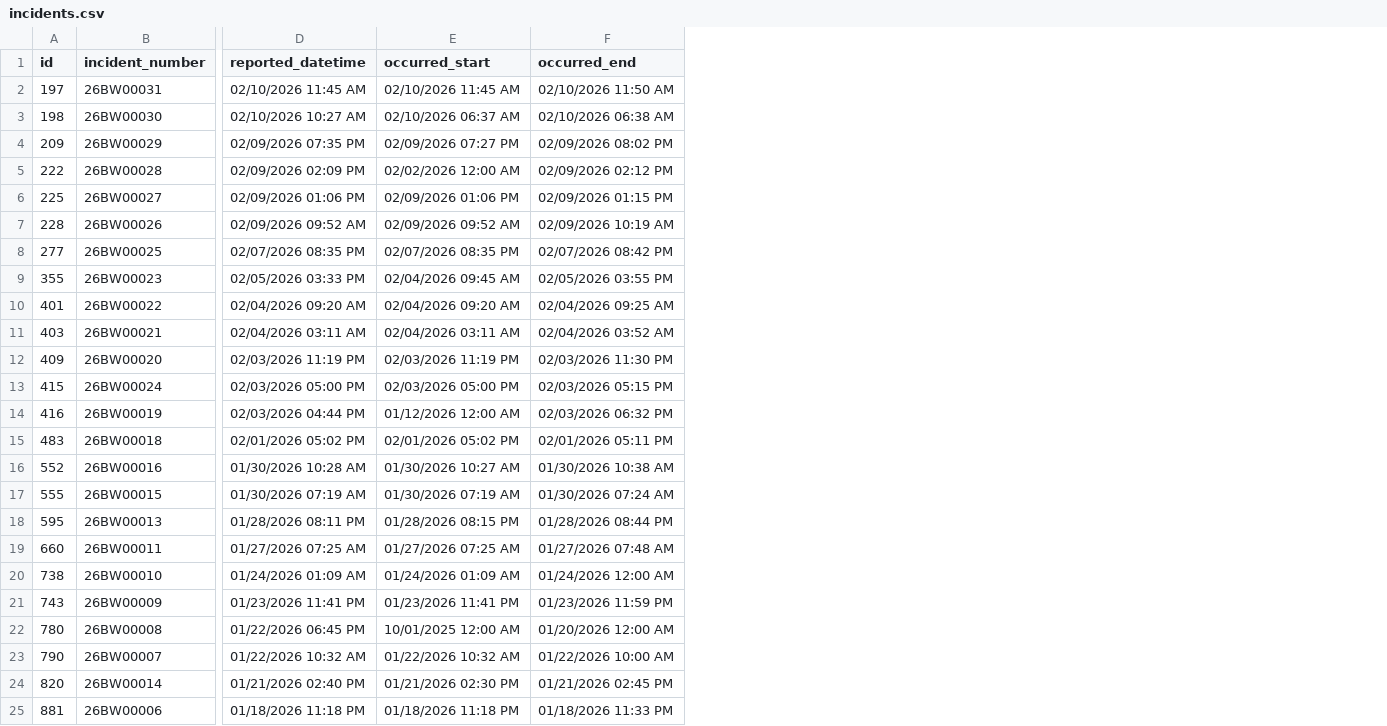
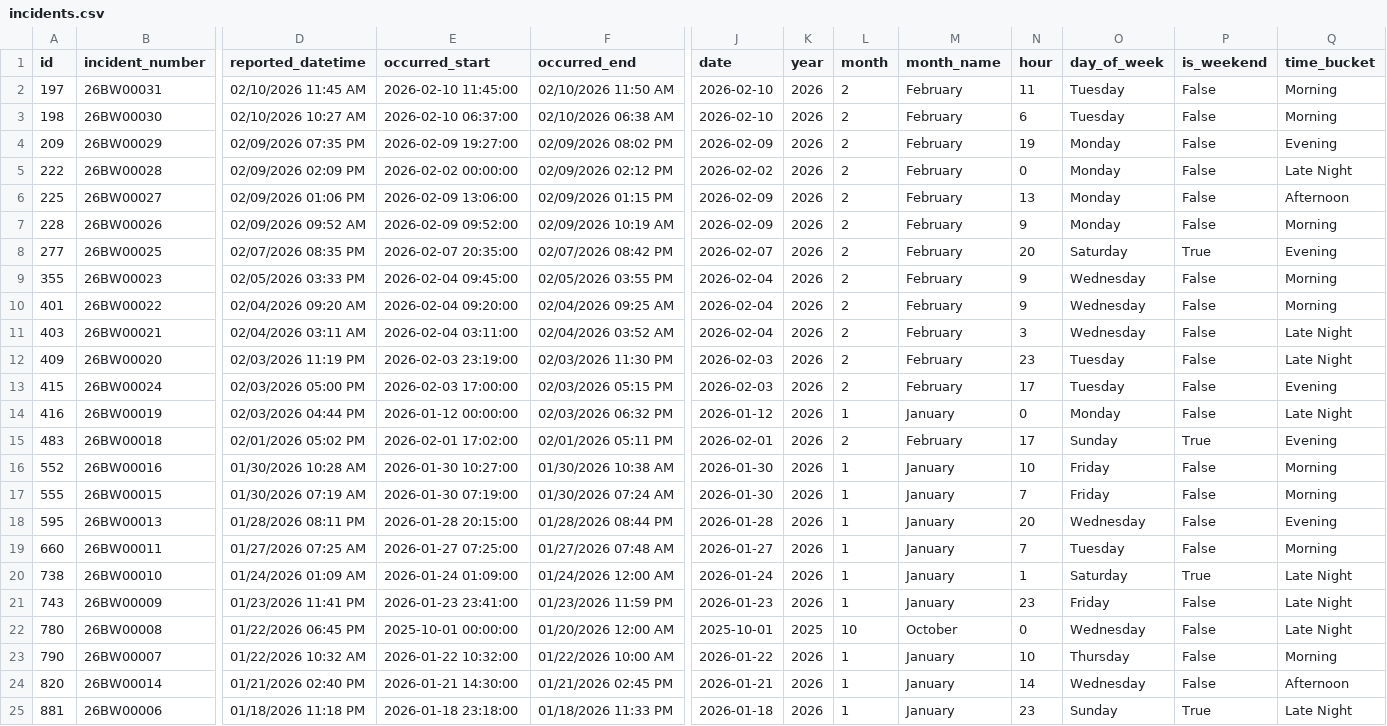
Before and after one commit to mjosewings/psu-university-crime-analysis, a CSV file: data/campuses/Brandywine/incidents.csv, drawn as a sheet; only a part is shown, gaps mark what is left out; the diff covers the shown part only; the diff names each change by its address in the sheet, - before the commit and + after, or states it on an @@ line.

Commit message:
Enhanced `Brandywine/incidents.csv` by adding time-derived features to support improved temporal analysis and categorization.

```diff
--- a/data/campuses/Brandywine/incidents.csv
+++ b/data/campuses/Brandywine/incidents.csv
+column J (date), rows 2-25: 2026-02-10 | 2026-02-10 | 2026-02-09 | 2026-02-02 | 2026-02-09 | 2026-02-09 | 2026-02-07 | 2026-02-04 | 2026-02-04 | 2026-02-04 | 2026-02-03 | 2026-02-03 | 2026-01-12 | 2026-02-01 | 2026-01-30 | 2026-01-30 | 2026-01-28 | 2026-01-27 | 2026-01-24 | 2026-01-23 | 2025-10-01 | 2026-01-22 | 2026-01-21 | 2026-01-18
+column K (year), rows 2-25: 2026 | 2026 | 2026 | 2026 | 2026 | 2026 | 2026 | 2026 | 2026 | 2026 | 2026 | 2026 | 2026 | 2026 | 2026 | 2026 | 2026 | 2026 | 2026 | 2026 | 2025 | 2026 | 2026 | 2026
+column L (month), rows 2-25: 2 | 2 | 2 | 2 | 2 | 2 | 2 | 2 | 2 | 2 | 2 | 2 | 1 | 2 | 1 | 1 | 1 | 1 | 1 | 1 | 10 | 1 | 1 | 1
+column M (month_name), rows 2-25: February | February | February | February | February | February | February | February | February | February | February | February | January | February | January | January | January | January | January | January | October | January | January | January
+column N (hour), rows 2-25: 11 | 6 | 19 | 0 | 13 | 9 | 20 | 9 | 9 | 3 | 23 | 17 | 0 | 17 | 10 | 7 | 20 | 7 | 1 | 23 | 0 | 10 | 14 | 23
+column O (day_of_week), rows 2-25: Tuesday | Tuesday | Monday | Monday | Monday | Monday | Saturday | Wednesday | Wednesday | Wednesday | Tuesday | Tuesday | Monday | Sunday | Friday | Friday | Wednesday | Tuesday | Saturday | Friday | Wednesday | Thursday | Wednesday | Sunday
+column P (is_weekend), rows 2-25: False | False | False | False | False | False | True | False | False | False | False | False | False | True | False | False | False | False | True | False | False | False | False | True
+column Q (time_bucket), rows 2-25: Morning | Morning | Evening | Late Night | Afternoon | Morning | Evening | Morning | Morning | Late Night | Late Night | Evening | Late Night | Evening | Morning | Morning | Evening | Morning | Late Night | Late Night | Late Night | Morning | Afternoon | Late Night
-E2 (occurred_start): 02/10/2026 11:45 AM
+E2 (occurred_start): 2026-02-10 11:45:00
-E3 (occurred_start): 02/10/2026 06:37 AM
+E3 (occurred_start): 2026-02-10 06:37:00
-E4 (occurred_start): 02/09/2026 07:27 PM
+E4 (occurred_start): 2026-02-09 19:27:00
-E5 (occurred_start): 02/02/2026 12:00 AM
+E5 (occurred_start): 2026-02-02 00:00:00
-E6 (occurred_start): 02/09/2026 01:06 PM
+E6 (occurred_start): 2026-02-09 13:06:00
-E7 (occurred_start): 02/09/2026 09:52 AM
+E7 (occurred_start): 2026-02-09 09:52:00
-E8 (occurred_start): 02/07/2026 08:35 PM
+E8 (occurred_start): 2026-02-07 20:35:00
-E9 (occurred_start): 02/04/2026 09:45 AM
+E9 (occurred_start): 2026-02-04 09:45:00
-E10 (occurred_start): 02/04/2026 09:20 AM
+E10 (occurred_start): 2026-02-04 09:20:00
-E11 (occurred_start): 02/04/2026 03:11 AM
+E11 (occurred_start): 2026-02-04 03:11:00
-E12 (occurred_start): 02/03/2026 11:19 PM
+E12 (occurred_start): 2026-02-03 23:19:00
-E13 (occurred_start): 02/03/2026 05:00 PM
+E13 (occurred_start): 2026-02-03 17:00:00
-E14 (occurred_start): 01/12/2026 12:00 AM
+E14 (occurred_start): 2026-01-12 00:00:00
-E15 (occurred_start): 02/01/2026 05:02 PM
+E15 (occurred_start): 2026-02-01 17:02:00
-E16 (occurred_start): 01/30/2026 10:27 AM
+E16 (occurred_start): 2026-01-30 10:27:00
-E17 (occurred_start): 01/30/2026 07:19 AM
+E17 (occurred_start): 2026-01-30 07:19:00
-E18 (occurred_start): 01/28/2026 08:15 PM
+E18 (occurred_start): 2026-01-28 20:15:00
-E19 (occurred_start): 01/27/2026 07:25 AM
+E19 (occurred_start): 2026-01-27 07:25:00
-E20 (occurred_start): 01/24/2026 01:09 AM
+E20 (occurred_start): 2026-01-24 01:09:00
-E21 (occurred_start): 01/23/2026 11:41 PM
+E21 (occurred_start): 2026-01-23 23:41:00
-E22 (occurred_start): 10/01/2025 12:00 AM
+E22 (occurred_start): 2025-10-01 00:00:00
-E23 (occurred_start): 01/22/2026 10:32 AM
+E23 (occurred_start): 2026-01-22 10:32:00
-E24 (occurred_start): 01/21/2026 02:30 PM
+E24 (occurred_start): 2026-01-21 14:30:00
-E25 (occurred_start): 01/18/2026 11:18 PM
+E25 (occurred_start): 2026-01-18 23:18:00
```
Also changed, not shown: 17 edited cells elsewhere in this file.
